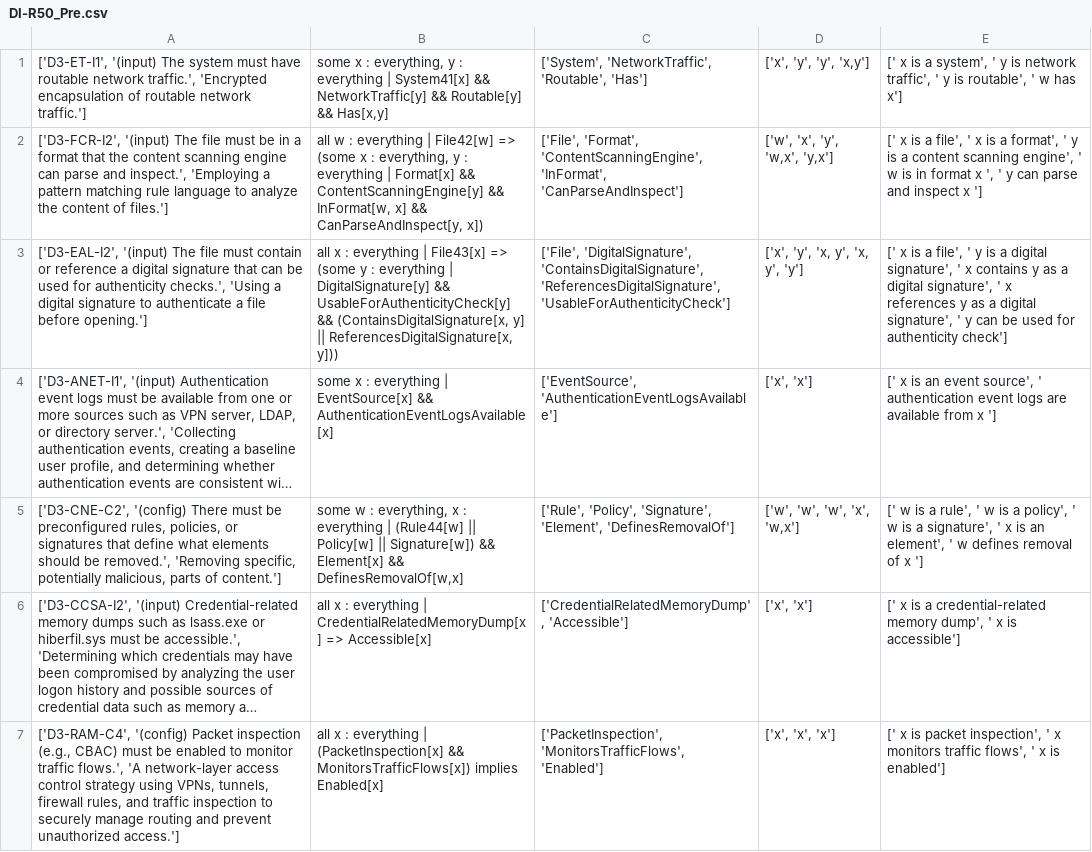
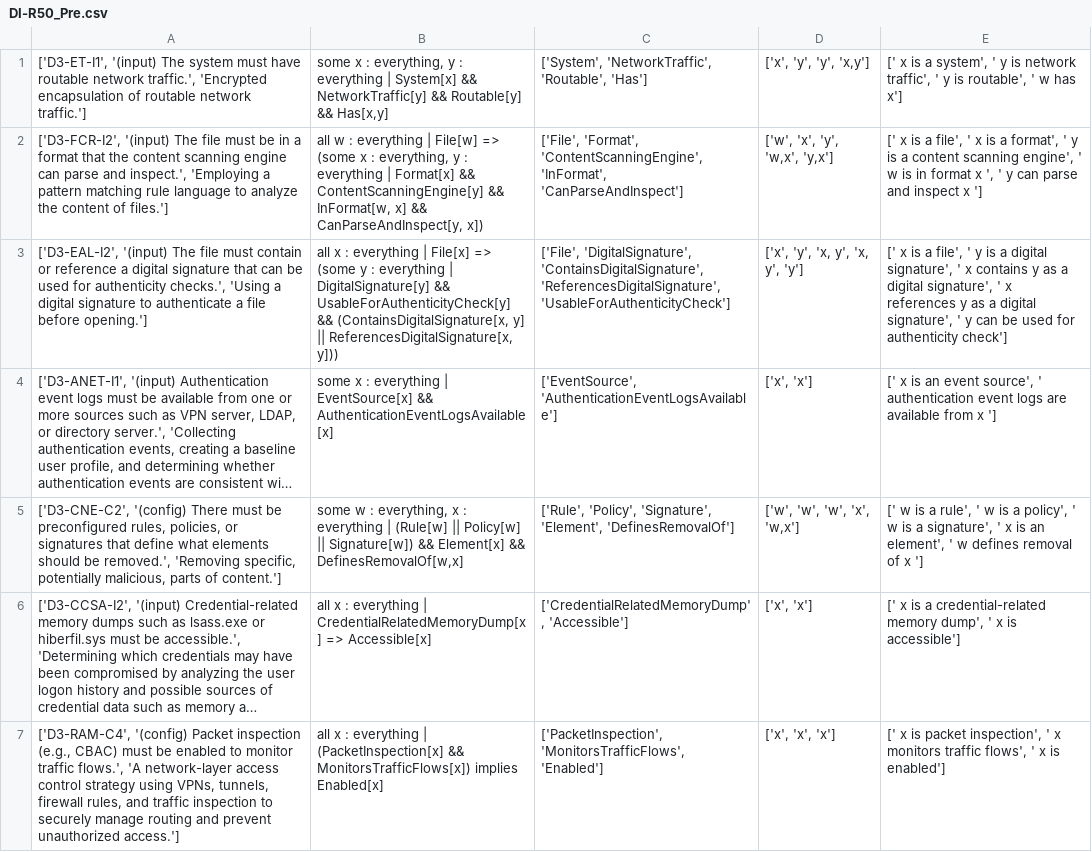
Before and after one commit to imjuliayue/Playbooks-Knowledge-Graph, a CSV file: data/replacement_test/DI-R50_Pre.csv, drawn as a sheet; only a part is shown; long unchanged cells end in …; the diff covers the shown part only; the diff names each change by its address in the sheet, - before the commit and + after, or states it on an @@ line.

```diff
--- a/data/replacement_test/DI-R50_Pre.csv
+++ b/data/replacement_test/DI-R50_Pre.csv
-B1: …everything | System41[x] && NetworkTraffic[y]…
+B1: …everything | System[x] && NetworkTraffic[y]…
-B2: …everything | File42[w] => (some…
+B2: …everything | File[w] => (some…
-B3: …everything | File43[x] => (some…
+B3: …everything | File[x] => (some…
-B5: …everything | (Rule44[w] || Policy[w]…
+B5: …everything | (Rule[w] || Policy[w]…
```
Also changed, not shown: 32 edited cells elsewhere in this file, data/replacement_test/DI-R50_Post.csv, 3 other files.
